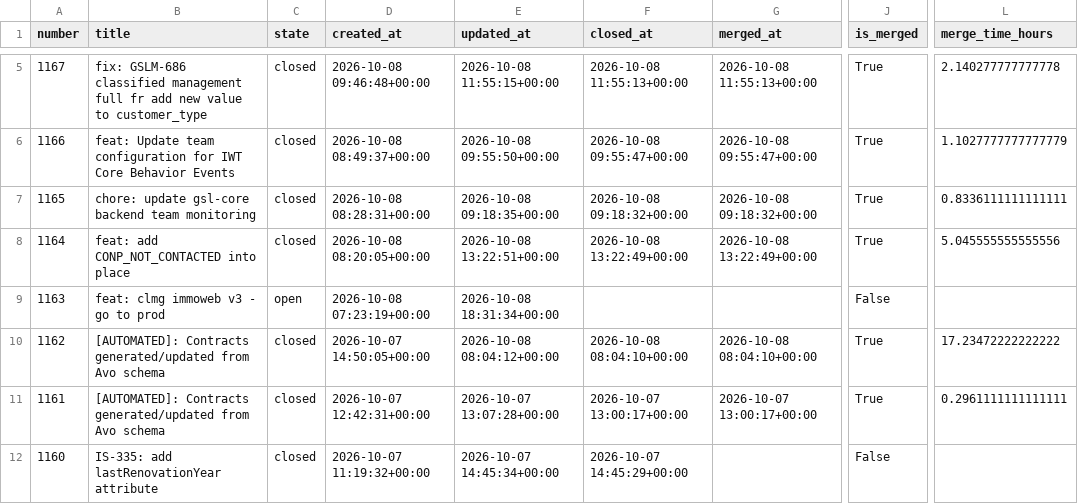
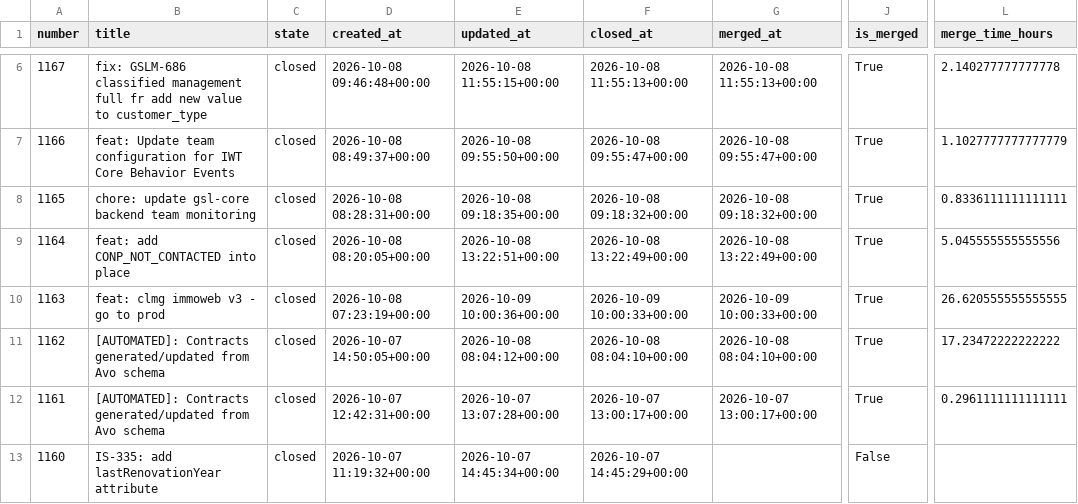
Before and after one commit to aviv-fathallahelmasri/github-pr-analytics, a CSV file: dashboard/data/pr_data.csv, drawn as a sheet; only a part is shown, gaps mark what is left out; addresses are those after the commit; the diff covers the shown part only; the diff names each change by its address in the sheet, - before the commit and + after, or states it on an @@ line.

```diff
--- a/dashboard/data/pr_data.csv
+++ b/dashboard/data/pr_data.csv
-C10 (state): open
+C10 (state): closed
-E10 (updated_at): 2026-10-08 18:31:34+00:00
+E10 (updated_at): 2026-10-09 10:00:36+00:00
-F10 (closed_at): (empty)
+F10 (closed_at): 2026-10-09 10:00:33+00:00
-G10 (merged_at): (empty)
+G10 (merged_at): 2026-10-09 10:00:33+00:00
-J10 (is_merged): False
+J10 (is_merged): True
-L10 (merge_time_hours): (empty)
+L10 (merge_time_hours): 26.620555555555555
```
Also changed, not shown: 1 added row and 10 edited cells elsewhere in this file, 2 other files.
